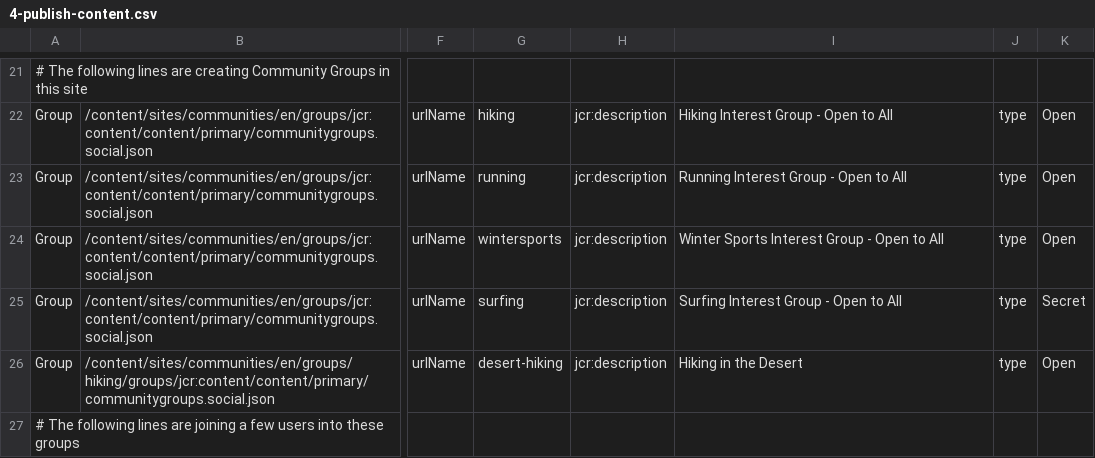
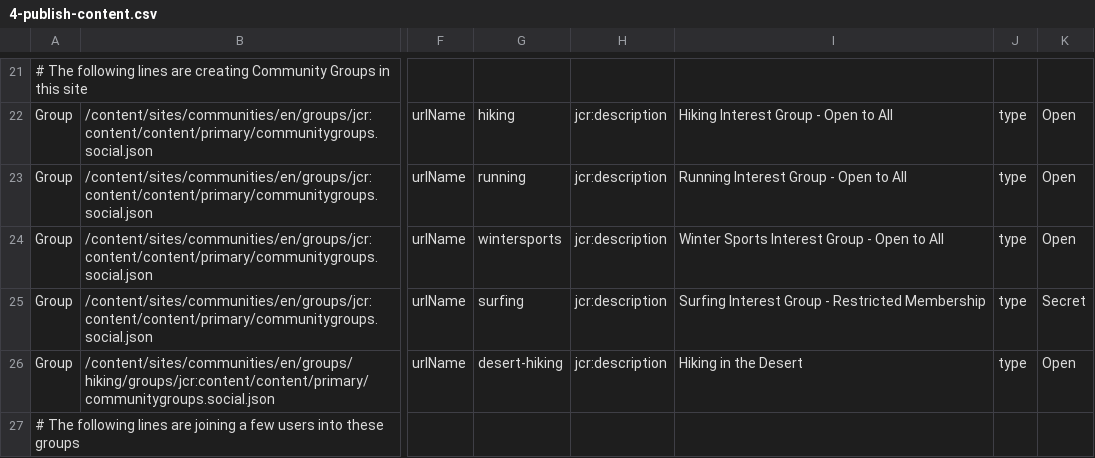
Before and after one commit to connectthefuture/aem-demo-machine, a CSV file: dist/community/maven/reference/src/main/content/jcr_root/etc/community/reference/4-publish-content.csv, drawn as a sheet; only a part is shown, gaps mark what is left out; the diff names each change by its address in the sheet, - before the commit and + after, or states it on an @@ line.

```diff
--- a/dist/community/maven/reference/src/main/content/jcr_root/etc/community/reference/4-publish-content.csv
+++ b/dist/community/maven/reference/src/main/content/jcr_root/etc/community/reference/4-publish-content.csv
-I25: Surfing Interest Group - Open to All
+I25: Surfing Interest Group - Restricted Membership
```
Also changed, not shown: dist/community/maven/reference/src/main/content/jcr_root/etc/community/reference/2-author-site.csv, dist/community/maven/reference/src/main/content/jcr_root/etc/community/reference/5-author-reference.csv, 5 other files.
